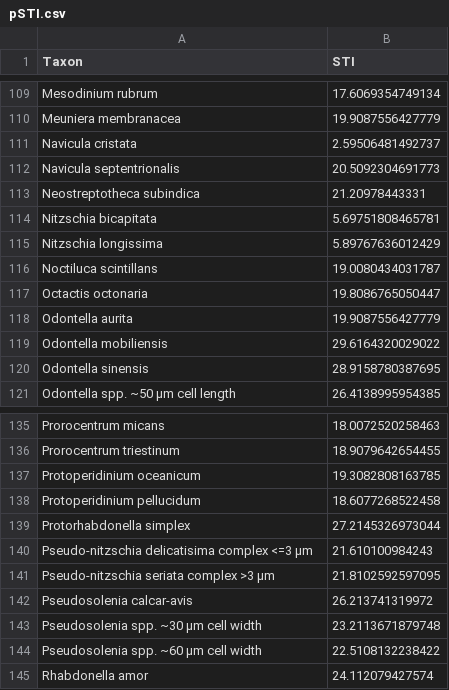
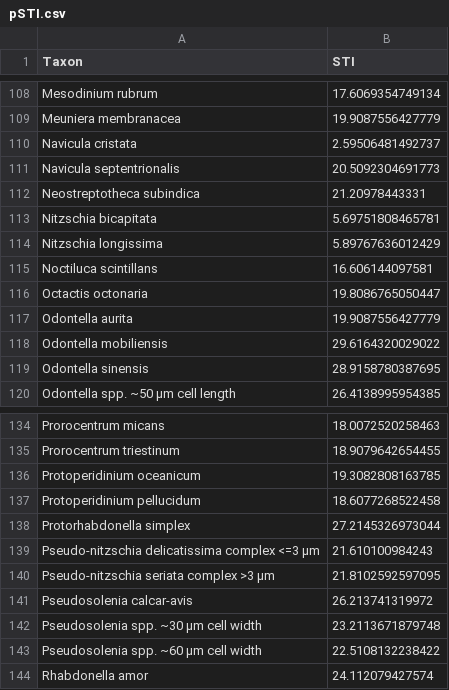
Before and after one commit to MathMarEcol/PHB_phyto_CTI, a CSV file: pSTI.csv, drawn as a sheet; only a part is shown, gaps mark what is left out; the diff covers the shown part only.

```diff
--- a/pSTI.csv
+++ b/pSTI.csv
@@ -115,3 +114,3 @@
 "Nitzschia longissima",5.89767636012429
-"Noctiluca scintillans",19.0080434031787
+"Noctiluca scintillans",16.606144097581
 "Octactis octonaria",19.8086765050447
@@ -139,3 +138,3 @@
 "Protorhabdonella simplex",27.2145326973044
-"Pseudo-nitzschia delicatisima complex <=3 µm",21.610100984243
+"Pseudo-nitzschia delicatissima complex <=3 µm",21.610100984243
 "Pseudo-nitzschia seriata complex >3 µm",21.8102592597095
```
Also changed, not shown: 2 added rows, 1 removed row and 16 edited cells elsewhere in this file, imos_data.csv, 5 other files.
